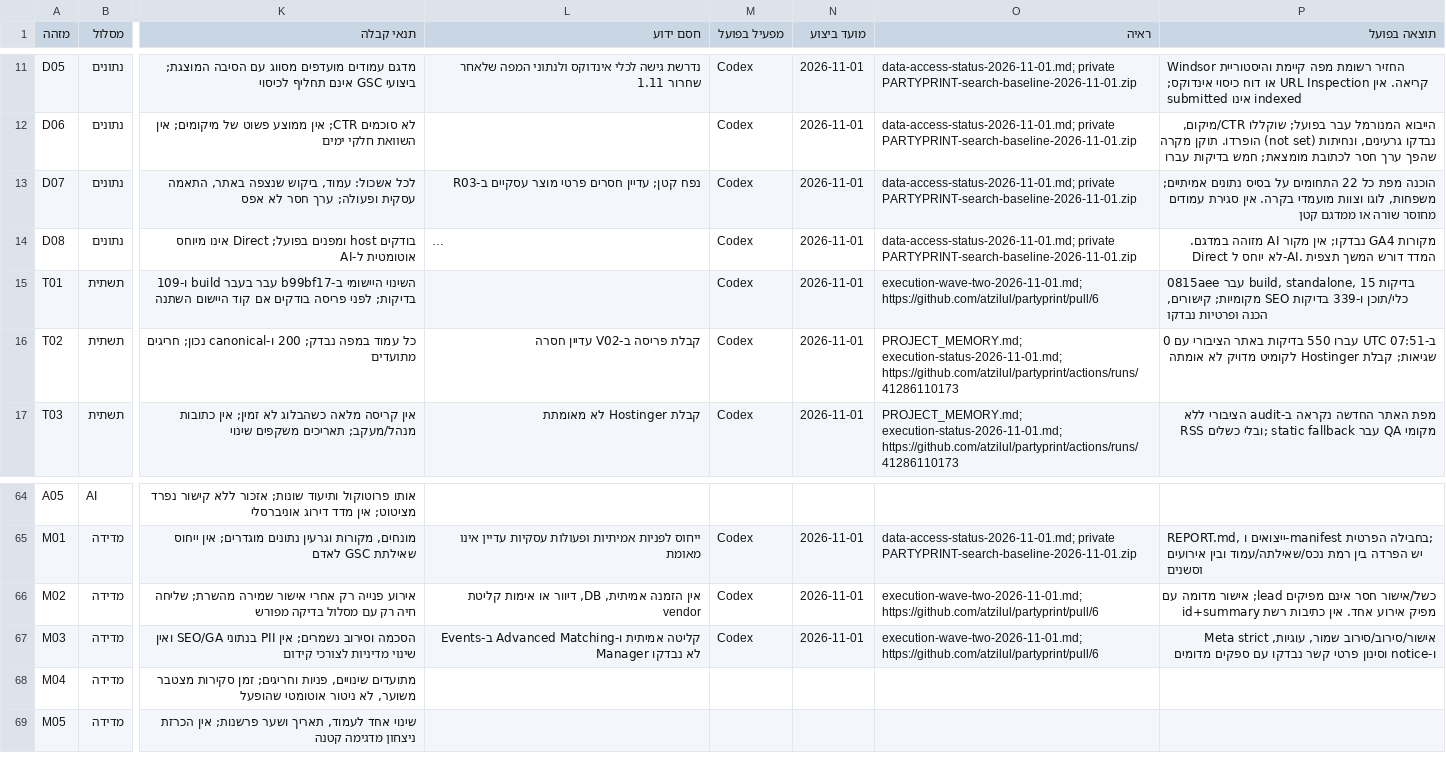
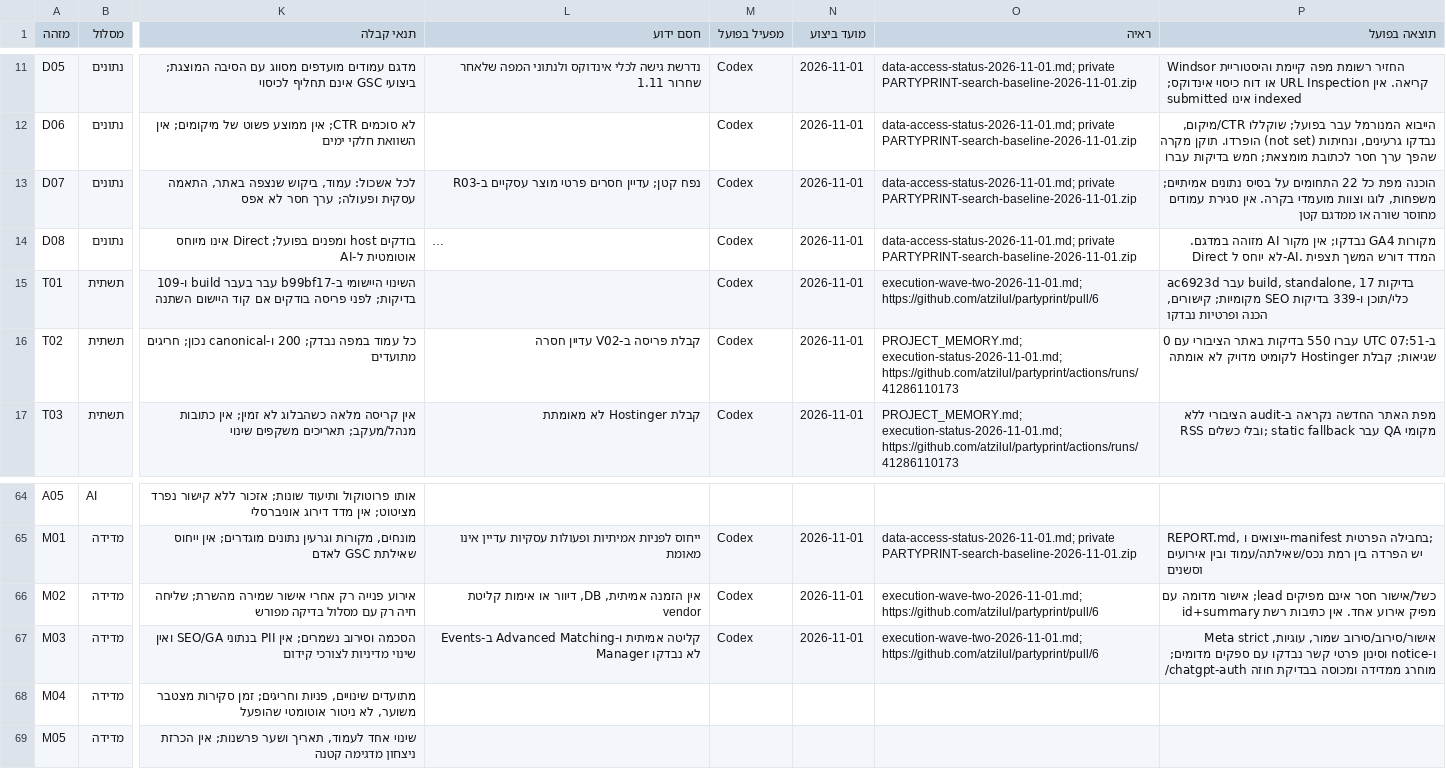
Before and after one commit to atzilul/partyprint, a CSV file: docs/search-execution/backlog.csv, drawn as a sheet; only a part is shown, gaps mark what is left out; long unchanged cells end in …; the diff names each change by its address in the sheet, - before the commit and + after, or states it on an @@ line.

```diff
--- a/docs/search-execution/backlog.csv
+++ b/docs/search-execution/backlog.csv
-P15 (תוצאה בפועל): 0815aee עבר build, standalone, 15 בדיקות כלי/תוכן…
+P15 (תוצאה בפועל): ac6923d עבר build, standalone, 17 בדיקות כלי/תוכן…
-P67 (תוצאה בפועל): …עם ספקים מדומים
+P67 (תוצאה בפועל): …עם ספקים מדומים; /chatgpt-auth מוחרג ממדידה ומכוסה בבדיקת חוזה
```
Also changed, not shown: 2 other files.
